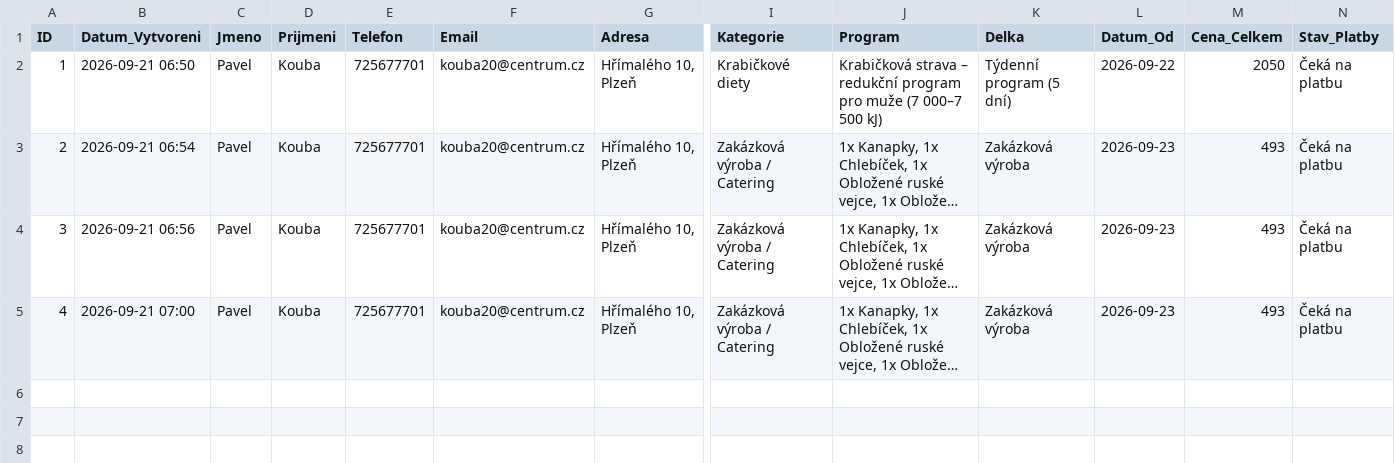
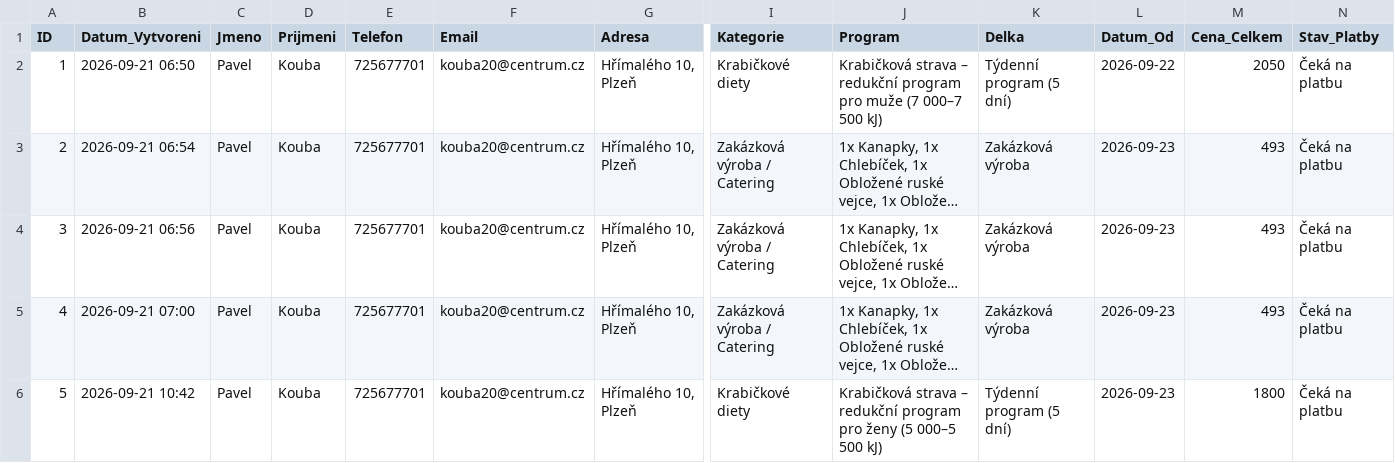
Before and after one commit to Kairlai/lcecko_app, a CSV file: objednavky_lcecko.csv, drawn as a sheet; only a part is shown, gaps mark what is left out; long unchanged cells end in …; rows hold the shown columns only; the diff names each change by its address in the sheet, - before the commit and + after, or states it on an @@ line.

Commit message:
Aktualizace objednavek L-Cecko

```diff
--- a/objednavky_lcecko.csv
+++ b/objednavky_lcecko.csv
+row 6: 5 | 2026-09-21 10:42 | Pavel | Kouba | 725677701 | kouba20@centrum.cz | Hřímalého 10, Plzeň | Krabičkové diety | Krabičková strava – redukční program pro ženy (5 000–5 500 kJ) | Týdenní program (5 dní) | 2026-09-23 | 1800 | Čeká na platbu
```
